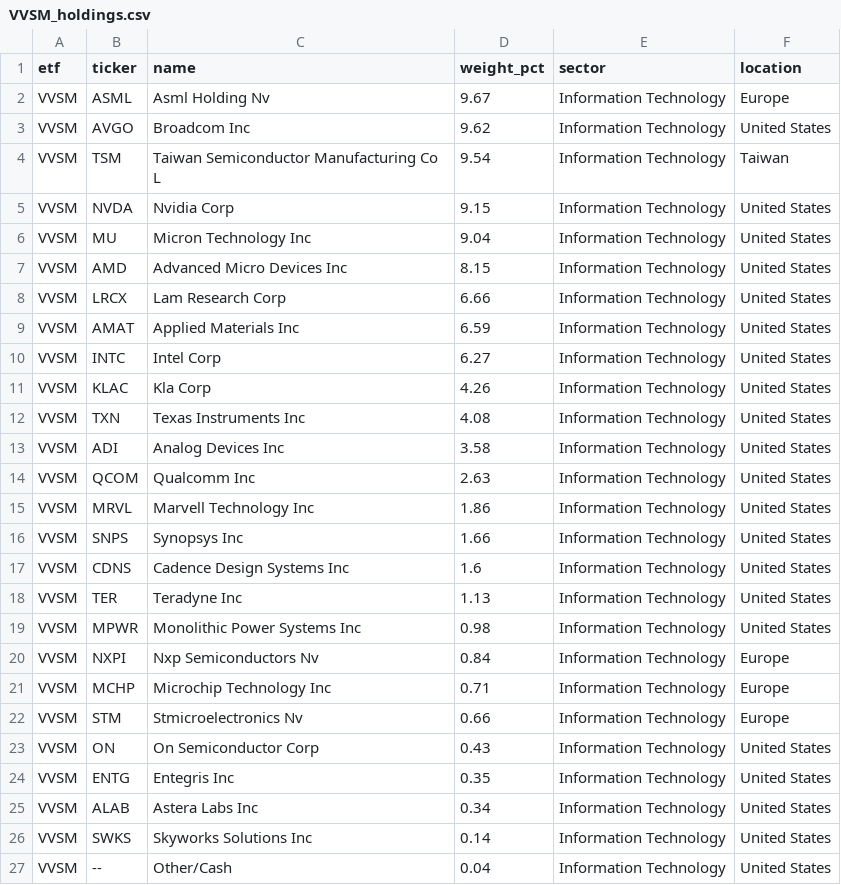
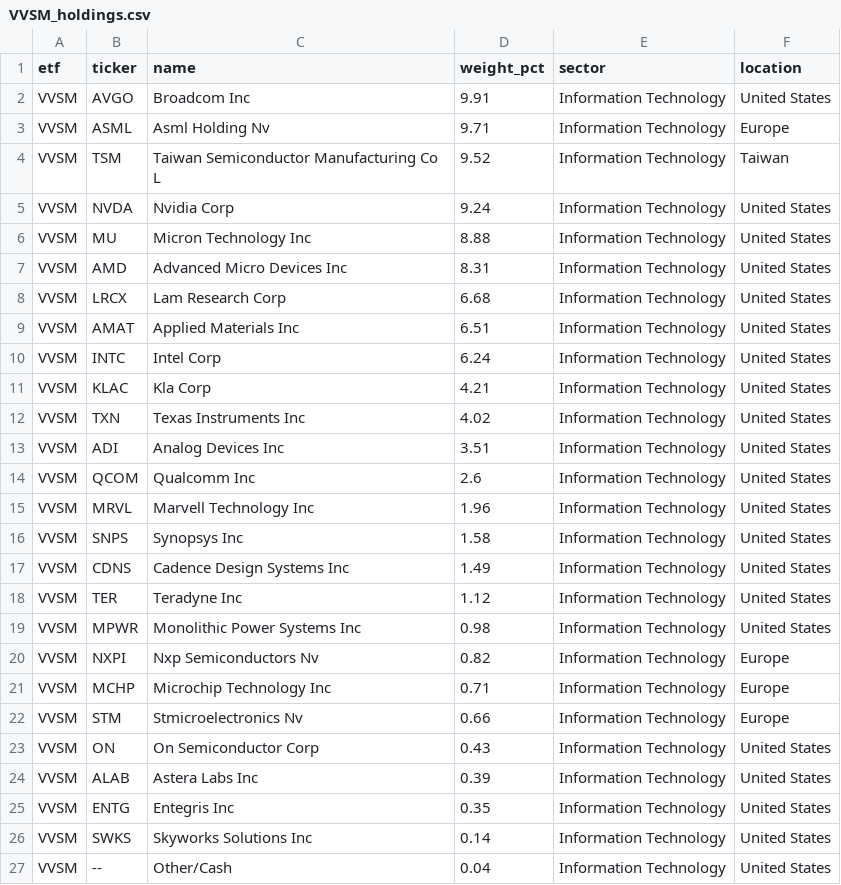
Before and after one commit to AndyOPDev/portfolio-tracker, a CSV file: data/holdings/VVSM_holdings.csv, drawn as a sheet.

```diff
--- a/data/holdings/VVSM_holdings.csv
+++ b/data/holdings/VVSM_holdings.csv
@@ -1,21 +1,21 @@
 etf,ticker,name,weight_pct,sector,location
-VVSM,ASML,Asml Holding Nv,9.67,Information Technology,Europe
-VVSM,AVGO,Broadcom Inc,9.62,Information Technology,United States
-VVSM,TSM,Taiwan Semiconductor Manufacturing Co L,9.54,Information Technology,Taiwan
-VVSM,NVDA,Nvidia Corp,9.15,Information Technology,United States
-VVSM,MU,Micron Technology Inc,9.04,Information Technology,United States
-VVSM,AMD,Advanced Micro Devices Inc,8.15,Information Technology,United States
-VVSM,LRCX,Lam Research Corp,6.66,Information Technology,United States
-VVSM,AMAT,Applied Materials Inc,6.59,Information Technology,United States
-VVSM,INTC,Intel Corp,6.27,Information Technology,United States
-VVSM,KLAC,Kla Corp,4.26,Information Technology,United States
-VVSM,TXN,Texas Instruments Inc,4.08,Information Technology,United States
-VVSM,ADI,Analog Devices Inc,3.58,Information Technology,United States
-VVSM,QCOM,Qualcomm Inc,2.63,Information Technology,United States
-VVSM,MRVL,Marvell Technology Inc,1.86,Information Technology,United States
-VVSM,SNPS,Synopsys Inc,1.66,Information Technology,United States
-VVSM,CDNS,Cadence Design Systems Inc,1.6,Information Technology,United States
-VVSM,TER,Teradyne Inc,1.13,Information Technology,United States
+VVSM,AVGO,Broadcom Inc,9.91,Information Technology,United States
+VVSM,ASML,Asml Holding Nv,9.71,Information Technology,Europe
+VVSM,TSM,Taiwan Semiconductor Manufacturing Co L,9.52,Information Technology,Taiwan
+VVSM,NVDA,Nvidia Corp,9.24,Information Technology,United States
+VVSM,MU,Micron Technology Inc,8.88,Information Technology,United States
+VVSM,AMD,Advanced Micro Devices Inc,8.31,Information Technology,United States
+VVSM,LRCX,Lam Research Corp,6.68,Information Technology,United States
+VVSM,AMAT,Applied Materials Inc,6.51,Information Technology,United States
+VVSM,INTC,Intel Corp,6.24,Information Technology,United States
+VVSM,KLAC,Kla Corp,4.21,Information Technology,United States
+VVSM,TXN,Texas Instruments Inc,4.02,Information Technology,United States
+VVSM,ADI,Analog Devices Inc,3.51,Information Technology,United States
+VVSM,QCOM,Qualcomm Inc,2.6,Information Technology,United States
+VVSM,MRVL,Marvell Technology Inc,1.96,Information Technology,United States
+VVSM,SNPS,Synopsys Inc,1.58,Information Technology,United States
+VVSM,CDNS,Cadence Design Systems Inc,1.49,Information Technology,United States
+VVSM,TER,Teradyne Inc,1.12,Information Technology,United States
 VVSM,MPWR,Monolithic Power Systems Inc,0.98,Information Technology,United States
-VVSM,NXPI,Nxp Semiconductors Nv,0.84,Information Technology,Europe
+VVSM,NXPI,Nxp Semiconductors Nv,0.82,Information Technology,Europe
 VVSM,MCHP,Microchip Technology Inc,0.71,Information Technology,Europe
@@ -23,4 +23,4 @@ VVSM,STM,Stmicroelectronics Nv,0.66,Information Technology,Europe
 VVSM,ON,On Semiconductor Corp,0.43,Information Technology,United States
+VVSM,ALAB,Astera Labs Inc,0.39,Information Technology,United States
 VVSM,ENTG,Entegris Inc,0.35,Information Technology,United States
-VVSM,ALAB,Astera Labs Inc,0.34,Information Technology,United States
 VVSM,SWKS,Skyworks Solutions Inc,0.14,Information Technology,United States
```
Also changed, not shown: data/holdings/EMRG_holdings.csv, data/holdings/XNAS_holdings.csv, 3 other files.
